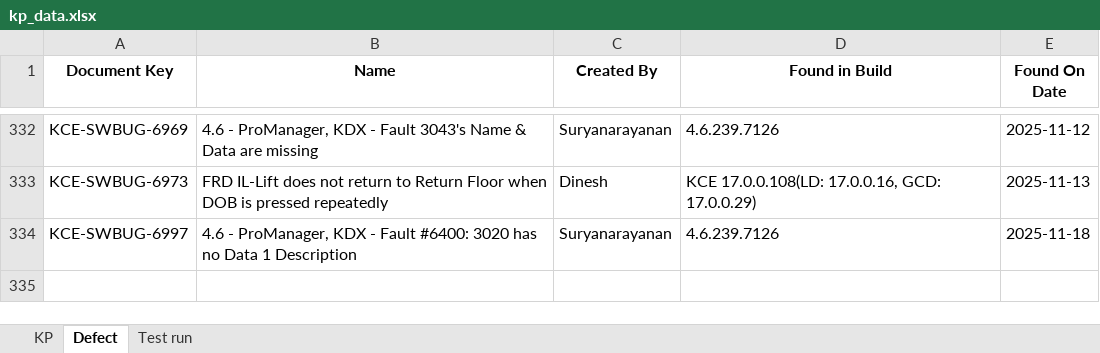
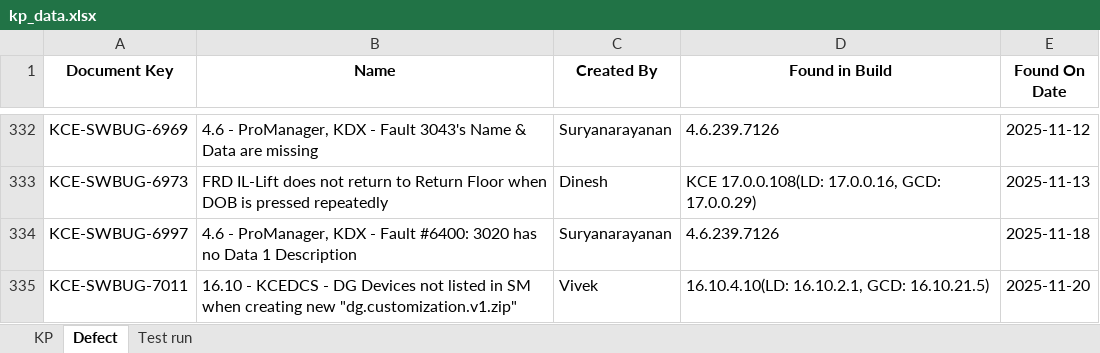
Before and after one commit to DineshGoverthanan/KCE_KPI, an Excel workbook: kp_data.xlsx, sheet Defect, drawn as a sheet; only a part is shown, gaps mark what is left out; values as stored, in another font and other column widths than the file's, no borders; the diff names each change by its address in the sheet, - before the commit and + after, or states it on an @@ line.

```diff
--- a/kp_data.xlsx (sheet Defect)
+++ b/kp_data.xlsx (sheet Defect)
+row 335: KCE-SWBUG-7011 | 16.10 - KCEDCS - DG Devices not listed in SM when creating new "dg.customization.v1.zip" | Vivek | 16.10.4.10(LD: 16.10.2.1, GCD: 16.10.21.5) | 2025-11-20
```
Also changed, not shown: sheet Test run, sheet KP, 12 other files.
